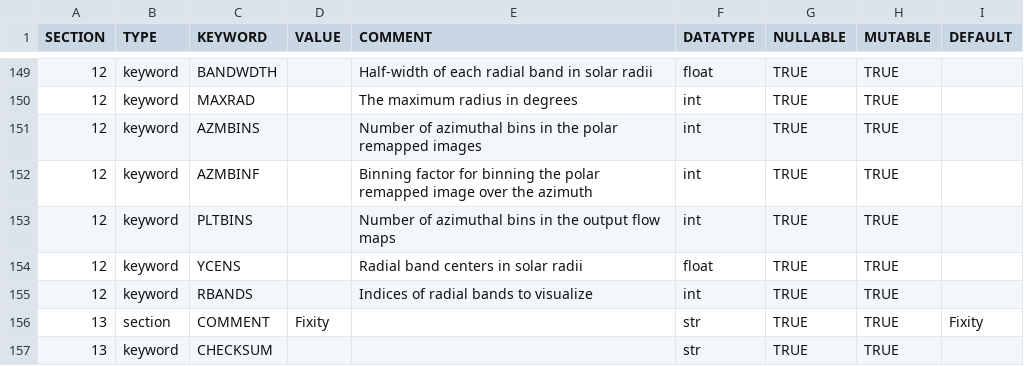
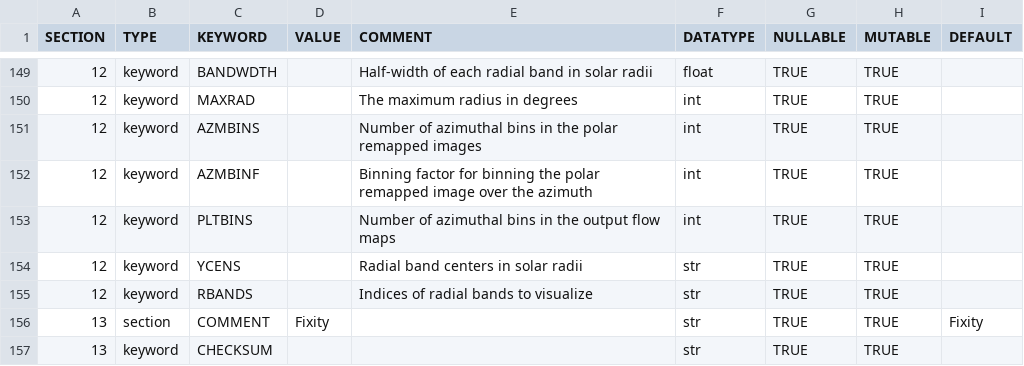
Before and after one commit to raphael-attie/punchbowl, a CSV file: punchbowl/data/data/omniheader.csv, drawn as a sheet; only a part is shown, gaps mark what is left out.

```diff
--- a/punchbowl/data/data/omniheader.csv
+++ b/punchbowl/data/data/omniheader.csv
@@ -153,4 +153,4 @@ SECTION,TYPE,KEYWORD,VALUE,COMMENT,DATATYPE,NULLABLE,MUTABLE,DEFAULT
 12,keyword,PLTBINS,,Number of azimuthal bins in the output flow maps,int,TRUE,TRUE,
-12,keyword,YCENS,,Radial band centers in solar radii,float,TRUE,TRUE,
-12,keyword,RBANDS,,Indices of radial bands to visualize,int,TRUE,TRUE,
+12,keyword,YCENS,,Radial band centers in solar radii,str,TRUE,TRUE,
+12,keyword,RBANDS,,Indices of radial bands to visualize,str,TRUE,TRUE,
 13,section,COMMENT,Fixity,,str,TRUE,TRUE,Fixity
```
Also changed, not shown: 3 other files.
